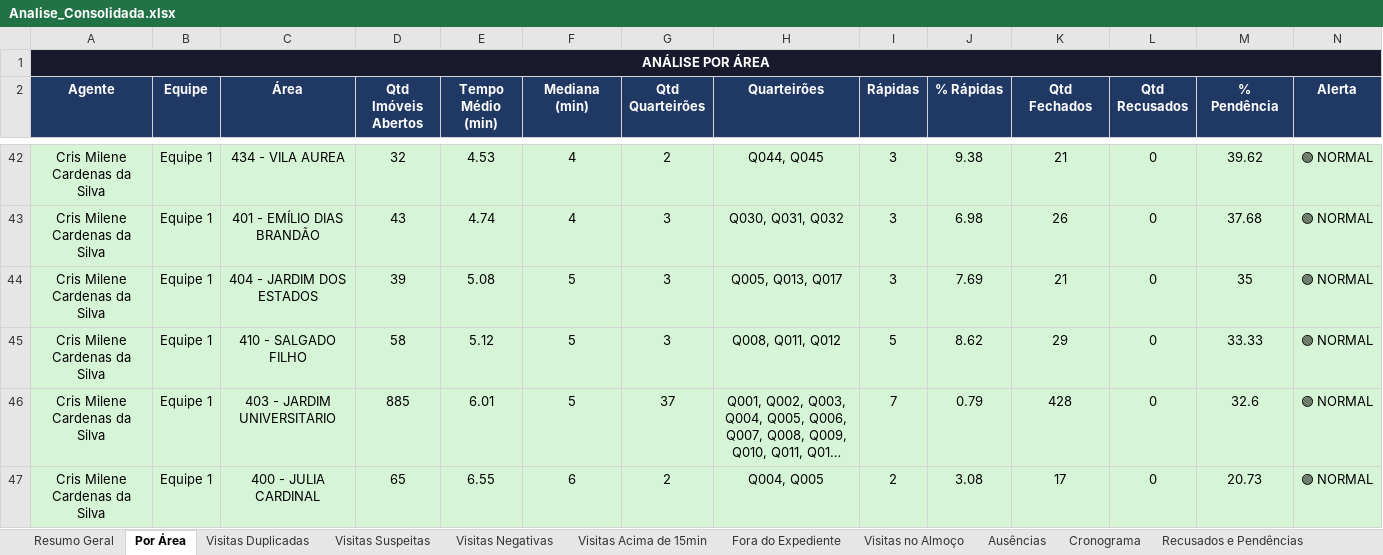
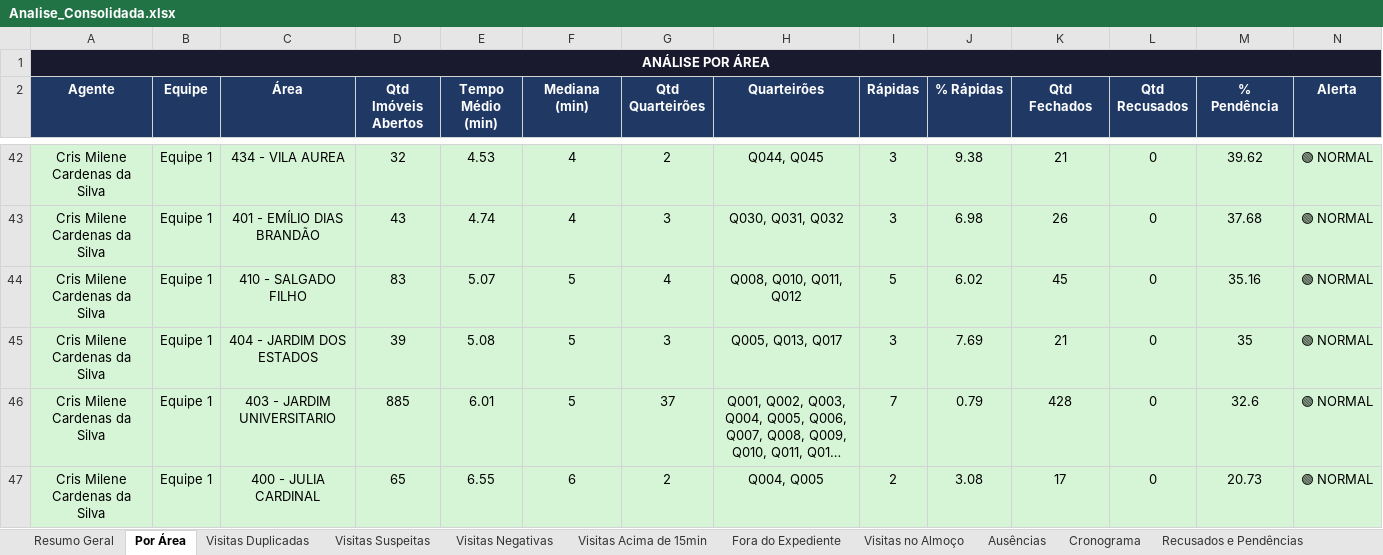
Before and after one commit to LucsDevPro/Sentinela, an Excel workbook: data/Analise_Consolidada.xlsx, sheet Por Área, drawn as a sheet; only a part is shown, gaps mark what is left out; long unchanged cells end in …; values as stored, in another font and other column widths than the file's, no borders; removed rows and columns are numbered as before the commit, all else as after; the diff names each change by its address in the sheet, - before the commit and + after, or states it on an @@ line.

```diff
--- a/data/Analise_Consolidada.xlsx (sheet Por Área)
+++ b/data/Analise_Consolidada.xlsx (sheet Por Área)
+row 44: Cris Milene Cardenas da Silva | Equipe 1 | 410 - SALGADO FILHO | 83 | 5.07 | 5 | 4 | Q008, Q010, Q011, Q012 | 5 | 6.02 | 45 | 0 | 35.16 | 🟢 NORMAL
-row 45: Cris Milene Cardenas da Silva | Equipe 1 | 410 - SALGADO FILHO | 58 | 5.12 | 5 | 3 | Q008, Q011, Q012 | 5 | 8.62 | 29 | 0 | 33.33 | 🟢 NORMAL
```
Also changed, not shown: sheet Visitas Acima de 15min, sheet Cronograma, sheet Recusados e Pendências, sheet Ranking, sheet Ausências, sheet Resumo Semanal, 1 more sheet, data/historico/semana_318.xlsx, data/historico/semana_319.xlsx, 17 other files.
